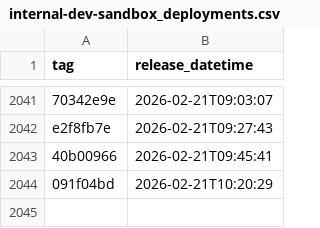
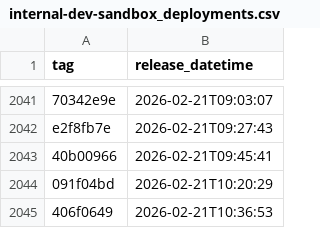
Before and after one commit to NHSDigital/eps-prescription-status-update-api, a CSV file: _data/internal-dev-sandbox_deployments.csv, drawn as a sheet; only a part is shown, gaps mark what is left out.

```diff
--- a/_data/internal-dev-sandbox_deployments.csv
+++ b/_data/internal-dev-sandbox_deployments.csv
@@ -2044 +2044,2 @@ e2f8fb7e,2026-02-21T09:27:43
 091f04bd,2026-02-21T10:20:29
+406f0649,2026-02-21T10:36:53
```
Also changed, not shown: 1 other file.
